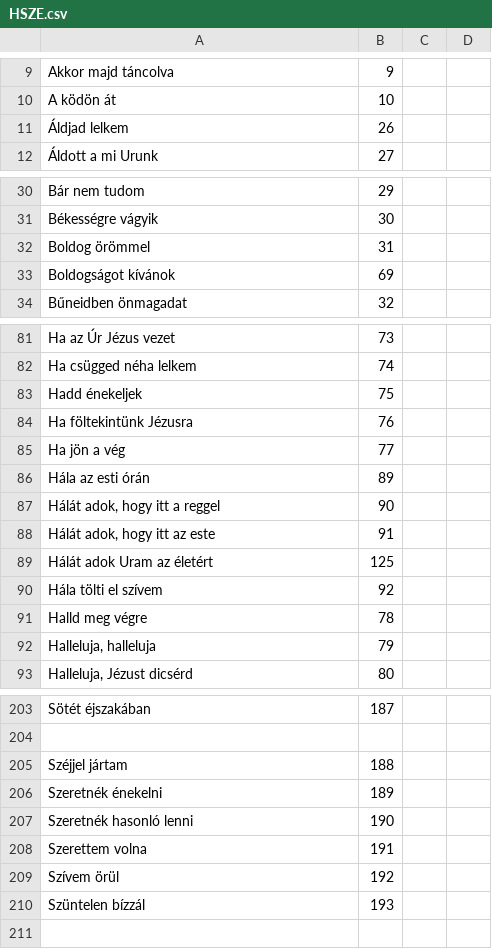
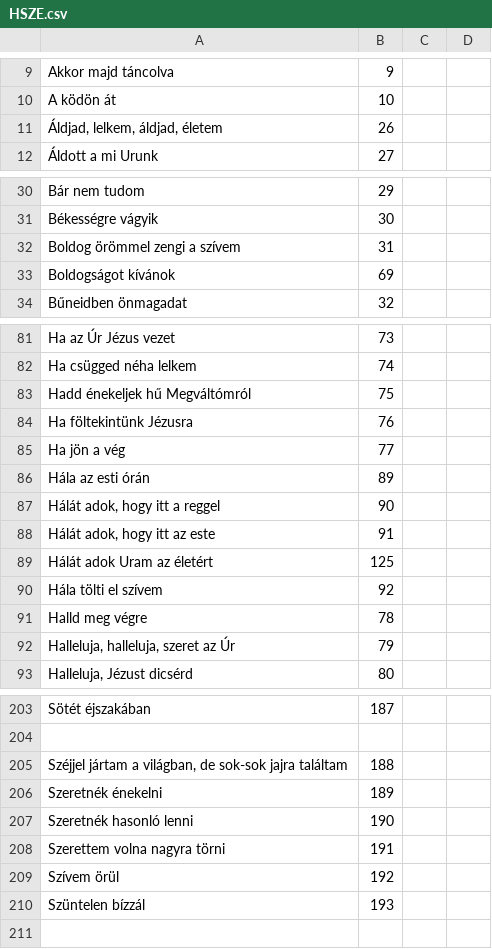
Before and after one commit to peresadam/tartalomjegyzekek, a CSV file: HSZE.csv, drawn as a sheet; only a part is shown, gaps mark what is left out; the diff covers the shown part only.

```diff
--- a/HSZE.csv
+++ b/HSZE.csv
@@ -10,3 +10,3 @@ Akkor majd táncolva	9
 A ködön át	10		
-Áldjad lelkem	26		
+Áldjad, lelkem, áldjad, életem	26		
 Áldott a mi Urunk	27		
@@ -31,3 +31,3 @@ Bár nem tudom	29
 Békességre vágyik	30		
-Boldog örömmel	31		
+Boldog örömmel zengi a szívem	31		
 Boldogságot kívánok	69		
@@ -82,3 +82,3 @@ Ha az Úr Jézus vezet	73
 Ha csügged néha lelkem	74		
-Hadd énekeljek	75		
+Hadd énekeljek hű Megváltómról	75		
 Ha föltekintünk Jézusra	76		
@@ -91,3 +91,3 @@ Hála tölti el szívem	92
 Halld meg végre	78		
-Halleluja, halleluja	79		
+Halleluja, halleluja, szeret az Úr	79		
 Halleluja, Jézust dicsérd	80		
@@ -204,6 +204,6 @@ Sötét éjszakában	187
 			
-Széjjel jártam	188		
+Széjjel jártam a világban, de sok-sok jajra találtam	188		
 Szeretnék énekelni	189		
 Szeretnék hasonló lenni	190		
-Szerettem volna	191		
+Szerettem volna nagyra törni	191		
 Szívem örül	192		
```
Also changed, not shown: 4 edited cells elsewhere in this file, Dics.csv, DicsUj.csv, 29 other files.
